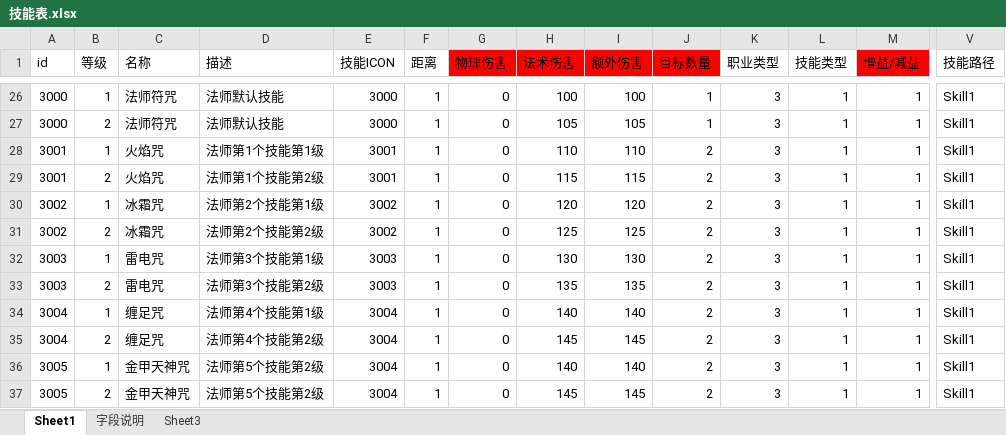
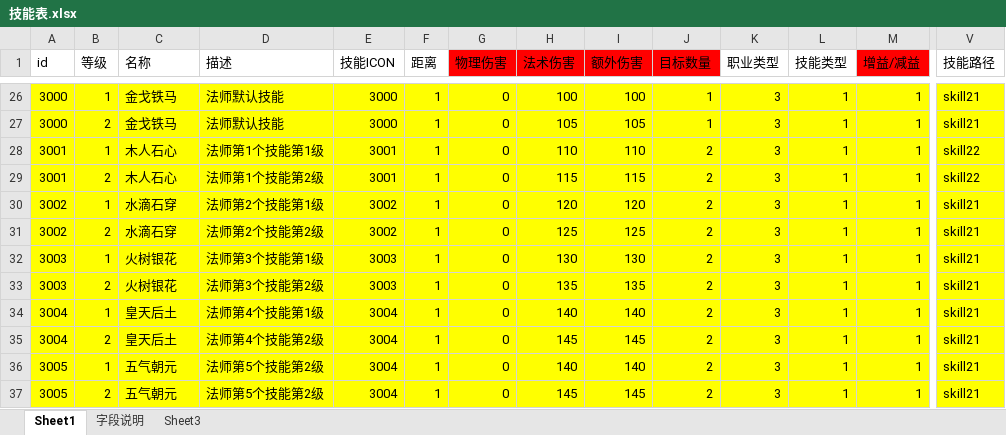
Before and after one commit to Klanly/BWM, an Excel workbook: doc/table/技能表.xlsx, sheet Sheet1, drawn as a sheet; only a part is shown, gaps mark what is left out; values as stored, in another font and other column widths than the file's, no borders; the diff covers the shown part only; the diff names each change by its address in the sheet, - before the commit and + after, or states it on an @@ line.

```diff
--- a/doc/table/技能表.xlsx (sheet Sheet1)
+++ b/doc/table/技能表.xlsx (sheet Sheet1)
-A26:V37 fill: none
+A26:V37 fill: #FFFF00
-C26:C27 (名称): 法师符咒
+C26:C27 (名称): 金戈铁马
-V26:V27 (技能路径): Skill1
+V26:V27 (技能路径): skill21
-C28:C29 (名称): 火焰咒
+C28:C29 (名称): 木人石心
-V28:V29 (技能路径): Skill1
+V28:V29 (技能路径): skill22
-C30:C31 (名称): 冰霜咒
+C30:C31 (名称): 水滴石穿
-V30:V37 (技能路径): Skill1
+V30:V37 (技能路径): skill21
-C32:C33 (名称): 雷电咒
+C32:C33 (名称): 火树银花
-C34:C35 (名称): 缠足咒
+C34:C35 (名称): 皇天后土
-C36:C37 (名称): 金甲天神咒
+C36:C37 (名称): 五气朝元
```
Also changed, not shown: 44 edited cells and cell formats elsewhere in this sheet, 1 other file.
